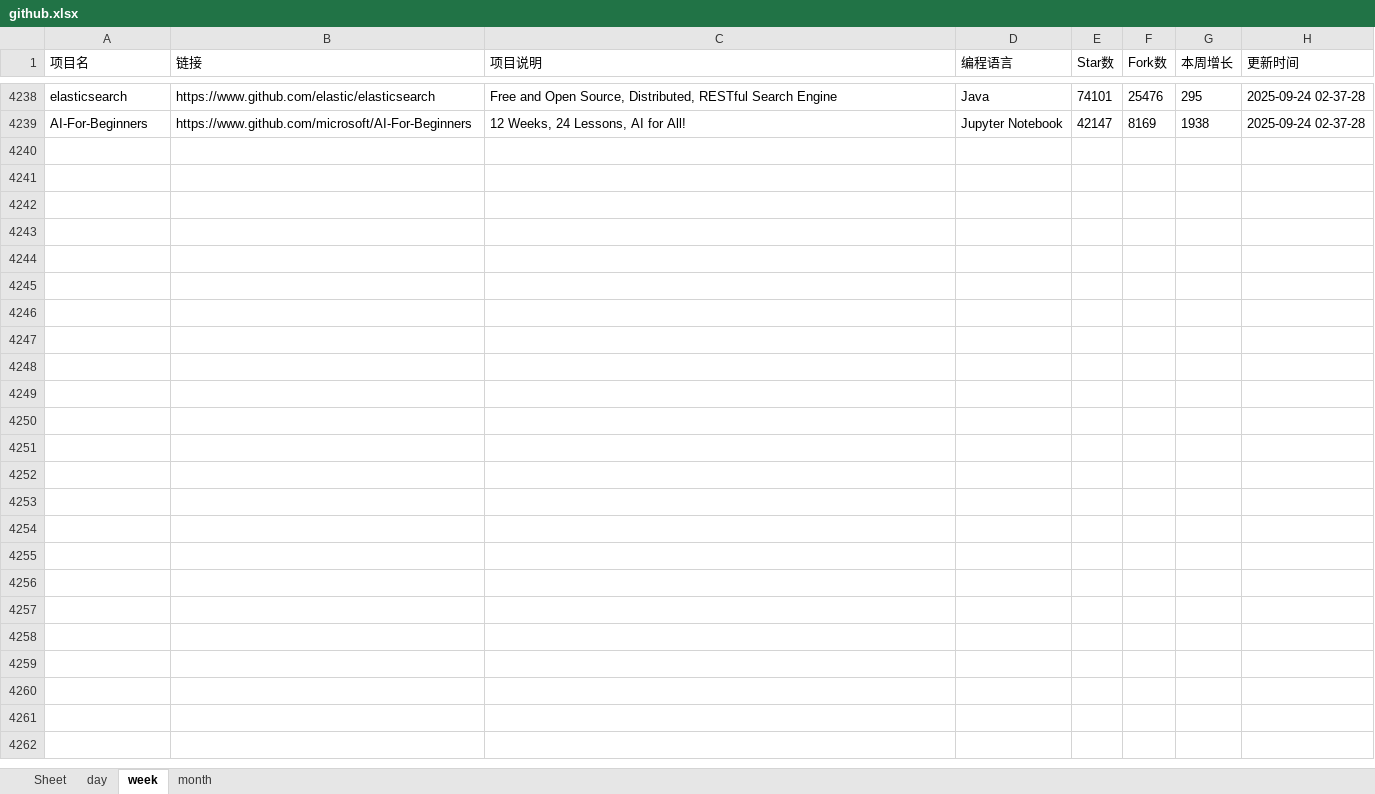
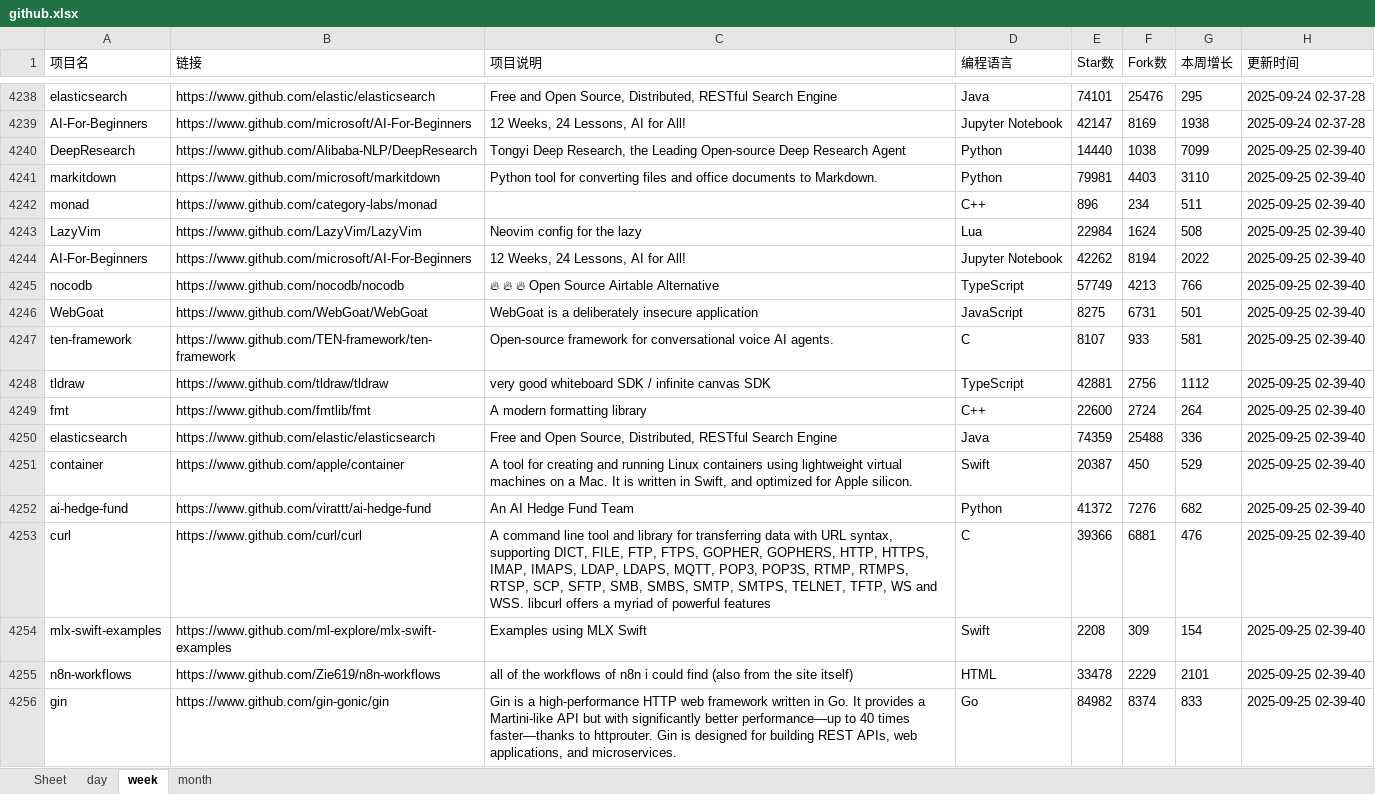
Before and after one commit to WHG555/github-today-repositories, an Excel workbook: github.xlsx, sheet week, drawn as a sheet; only a part is shown, gaps mark what is left out; values as stored, in another font and other column widths than the file's, no borders; the diff names each change by its address in the sheet, - before the commit and + after, or states it on an @@ line.

```diff
--- a/github.xlsx (sheet week)
+++ b/github.xlsx (sheet week)
+row 4240: DeepResearch | https://www.github.com/Alibaba-NLP/DeepResearch | Tongyi Deep Research, the Leading Open-source Deep Research Agent | Python | 14440 | 1038 | 7099 | 2025-09-25 02-39-40
+row 4241: markitdown | https://www.github.com/microsoft/markitdown | Python tool for converting files and office documents to Markdown. | Python | 79981 | 4403 | 3110 | 2025-09-25 02-39-40
+row 4242: monad | https://www.github.com/category-labs/monad |  | C++ | 896 | 234 | 511 | 2025-09-25 02-39-40
+row 4243: LazyVim | https://www.github.com/LazyVim/LazyVim | Neovim config for the lazy | Lua | 22984 | 1624 | 508 | 2025-09-25 02-39-40
+row 4244: AI-For-Beginners | https://www.github.com/microsoft/AI-For-Beginners | 12 Weeks, 24 Lessons, AI for All! | Jupyter Notebook | 42262 | 8194 | 2022 | 2025-09-25 02-39-40
+row 4245: nocodb | https://www.github.com/nocodb/nocodb | 🔥 🔥 🔥 Open Source Airtable Alternative | TypeScript | 57749 | 4213 | 766 | 2025-09-25 02-39-40
+row 4246: WebGoat | https://www.github.com/WebGoat/WebGoat | WebGoat is a deliberately insecure application | JavaScript | 8275 | 6731 | 501 | 2025-09-25 02-39-40
+row 4247: ten-framework | https://www.github.com/TEN-framework/ten-framework | Open-source framework for conversational voice AI agents. | C | 8107 | 933 | 581 | 2025-09-25 02-39-40
+row 4248: tldraw | https://www.github.com/tldraw/tldraw | very good whiteboard SDK / infinite canvas SDK | TypeScript | 42881 | 2756 | 1112 | 2025-09-25 02-39-40
+row 4249: fmt | https://www.github.com/fmtlib/fmt | A modern formatting library | C++ | 22600 | 2724 | 264 | 2025-09-25 02-39-40
+row 4250: elasticsearch | https://www.github.com/elastic/elasticsearch | Free and Open Source, Distributed, RESTful Search Engine | Java | 74359 | 25488 | 336 | 2025-09-25 02-39-40
+row 4251: container | https://www.github.com/apple/container | A tool for creating and running Linux containers using lightweight virtual machines on a Mac. It is written in Swift, and optimized for Apple silicon. | Swift | 20387 | 450 | 529 | 2025-09-25 02-39-40
+row 4252: ai-hedge-fund | https://www.github.com/virattt/ai-hedge-fund | An AI Hedge Fund Team | Python | 41372 | 7276 | 682 | 2025-09-25 02-39-40
+row 4253: curl | https://www.github.com/curl/curl | A command line tool and library for transferring data with URL syntax, supporting DICT, FILE, FTP, FTPS, GOPHER, GOPHERS, HTTP, HTTPS, IMAP, IMAPS, LDAP, LDAPS, MQTT, POP3, POP3S, RTMP, RTMPS, RTSP, SCP, SFTP, SMB, SMBS, SMTP, SMTPS, TELNET, TFTP, WS and WSS. libcurl offers a myriad of powerful features | C | 39366 | 6881 | 476 | 2025-09-25 02-39-40
+row 4254: mlx-swift-examples | https://www.github.com/ml-explore/mlx-swift-examples | Examples using MLX Swift | Swift | 2208 | 309 | 154 | 2025-09-25 02-39-40
+row 4255: n8n-workflows | https://www.github.com/Zie619/n8n-workflows | all of the workflows of n8n i could find (also from the site itself) | HTML | 33478 | 2229 | 2101 | 2025-09-25 02-39-40
+row 4256: gin | https://www.github.com/gin-gonic/gin | Gin is a high-performance HTTP web framework written in Go. It provides a Martini-like API but with significantly better performance—up to 40 times faster—thanks to httprouter. Gin is designed for building REST APIs, web applications, and microservices. | Go | 84982 | 8374 | 833 | 2025-09-25 02-39-40
```
Also changed, not shown: sheet month, sheet day.
